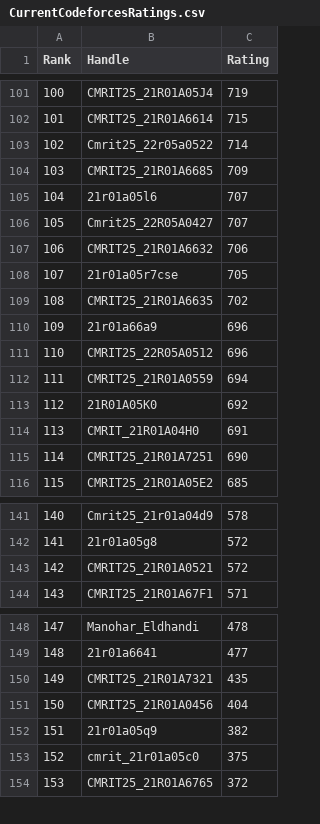
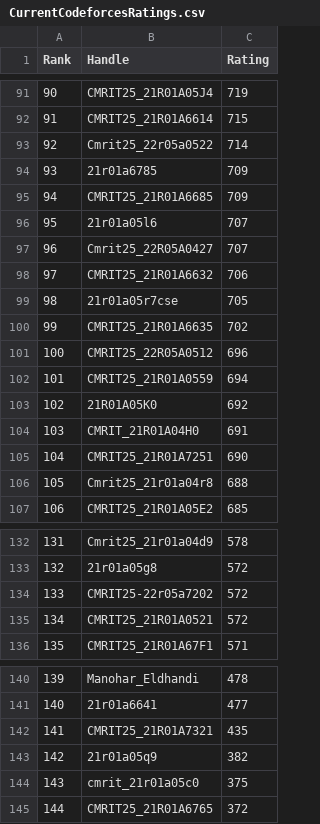
Before and after one commit to gabyah92/CodeforcesRankingGUI, a CSV file: Leaderboards/CurrentCodeforcesRatings.csv, drawn as a sheet; only a part is shown, gaps mark what is left out; removed rows and columns are numbered as before the commit, all else as after; the diff covers the shown part only; the diff names each change by its address in the sheet, - before the commit and + after, or states it on an @@ line.

```diff
--- a/Leaderboards/CurrentCodeforcesRatings.csv
+++ b/Leaderboards/CurrentCodeforcesRatings.csv
@@ column A (Rank) renumbered from row 7 down @@
+row 94: 93 | 21r01a6785 | 709
-row 110: 109 | 21r01a66a9 | 696
+row 106: 105 | Cmrit25_21r01a04r8 | 688
+row 134: 133 | CMRIT25-22r05a7202 | 572
-row 151: 150 | CMRIT25_21R01A0456 | 404
```
Also changed, not shown: 2 added rows and 13 removed rows elsewhere in this file.
